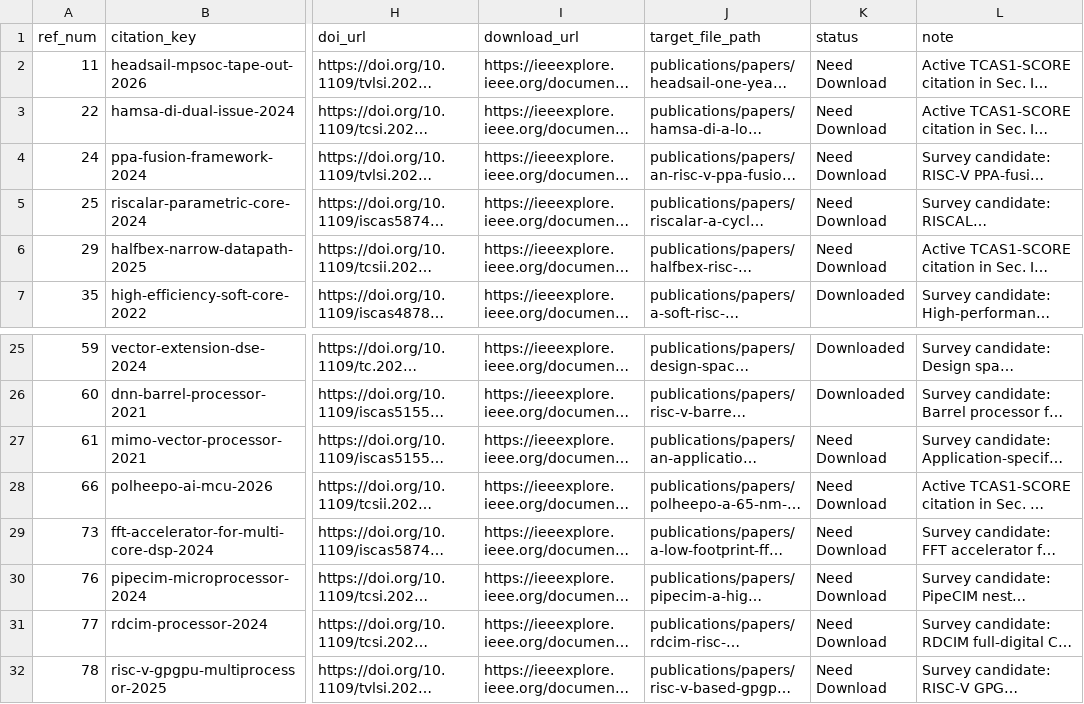
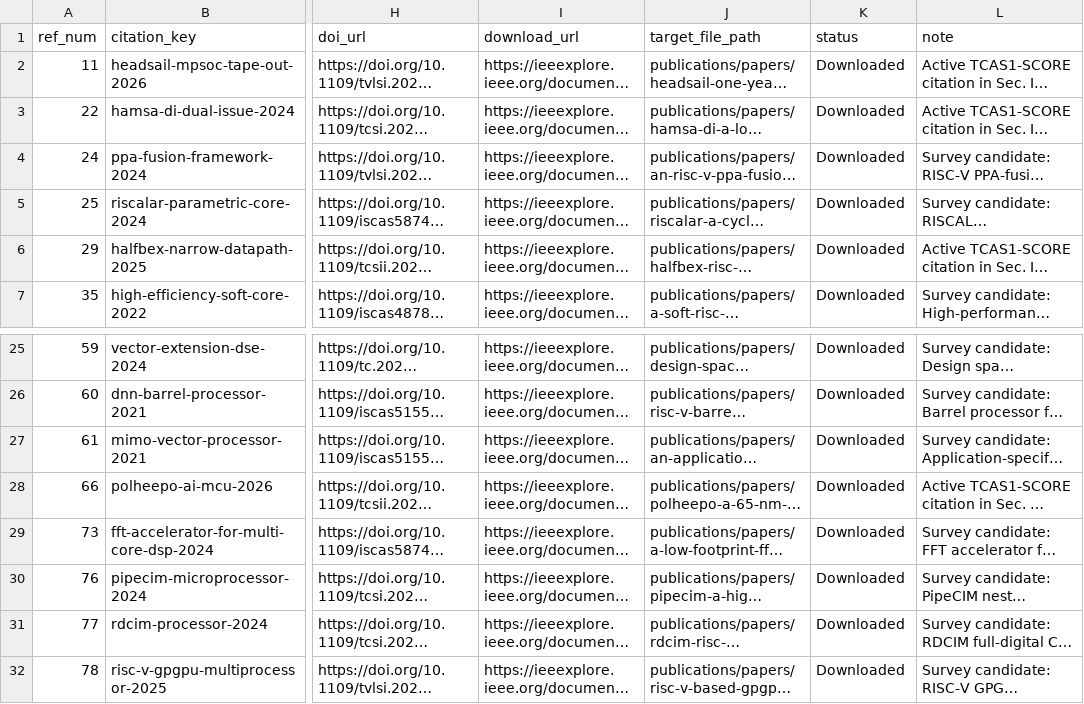
Before and after one commit to SCORE-CIRCUITS/score, a CSV file: papers.csv, drawn as a sheet; only a part is shown, gaps mark what is left out; long unchanged cells end in …; the diff names each change by its address in the sheet, - before the commit and + after, or states it on an @@ line.

```diff
--- a/papers.csv
+++ b/papers.csv
-K2:K6 (status): Need Download
+K2:K6 (status): Downloaded
-K27:K32 (status): Need Download
+K27:K32 (status): Downloaded
```
Also changed, not shown: 1 other file.
